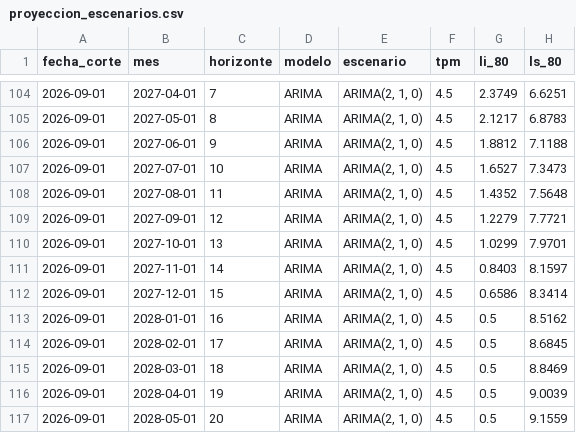
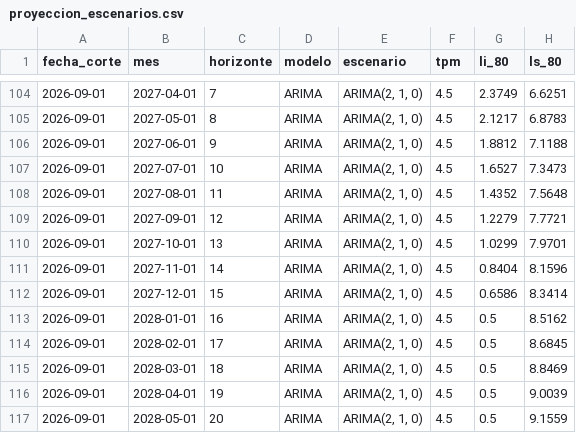
Before and after one commit to danielcornejo2/Proyecto_Economia, a CSV file: salidas/resultados/proyeccion_escenarios.csv (was hito_3/resultados/proyeccion_escenarios.csv), drawn as a sheet; only a part is shown, gaps mark what is left out.

```diff
--- a/hito_3/resultados/proyeccion_escenarios.csv
+++ b/salidas/resultados/proyeccion_escenarios.csv
@@ -110,3 +110,3 @@ fecha_corte,mes,horizonte,modelo,escenario,tpm,li_80,ls_80
 2026-09-01,2027-10-01,13,ARIMA,"ARIMA(2, 1, 0)",4.5,1.0299,7.9701
-2026-09-01,2027-11-01,14,ARIMA,"ARIMA(2, 1, 0)",4.5,0.8403,8.1597
+2026-09-01,2027-11-01,14,ARIMA,"ARIMA(2, 1, 0)",4.5,0.8404,8.1596
 2026-09-01,2027-12-01,15,ARIMA,"ARIMA(2, 1, 0)",4.5,0.6586,8.3414
```
Also changed, not shown: salidas/resultados/comparacion_modelos_resumen.csv, salidas/resultados/evaluacion_arima_metricas.csv, 58 other files.
